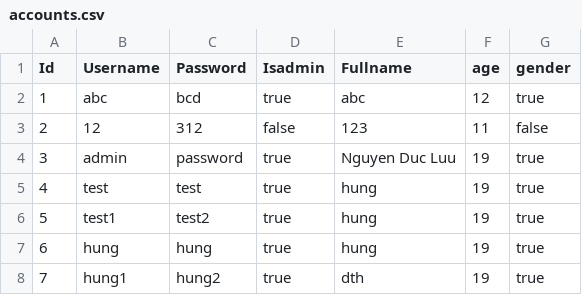
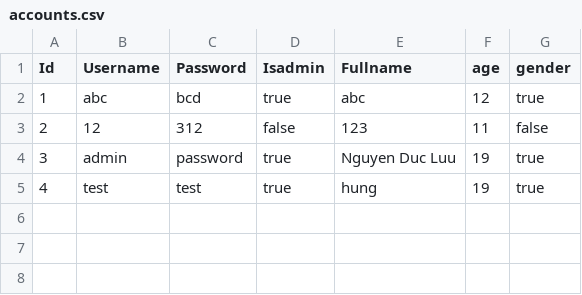
Before and after one commit to Kuro-orzz/Btl_OOP, a CSV file: src/main/resources/accounts.csv, drawn as a sheet.

```diff
--- a/src/main/resources/accounts.csv
+++ b/src/main/resources/accounts.csv
@@ -5,4 +5 @@
 "4","test","test","true","hung","19","true"
-"5","test1","test2","true","hung","19","true"
-"6","hung","hung","true","hung","19","true"
-"7","hung1","hung2","true","dth","19","true"
```
Also changed, not shown: 27 other files.
